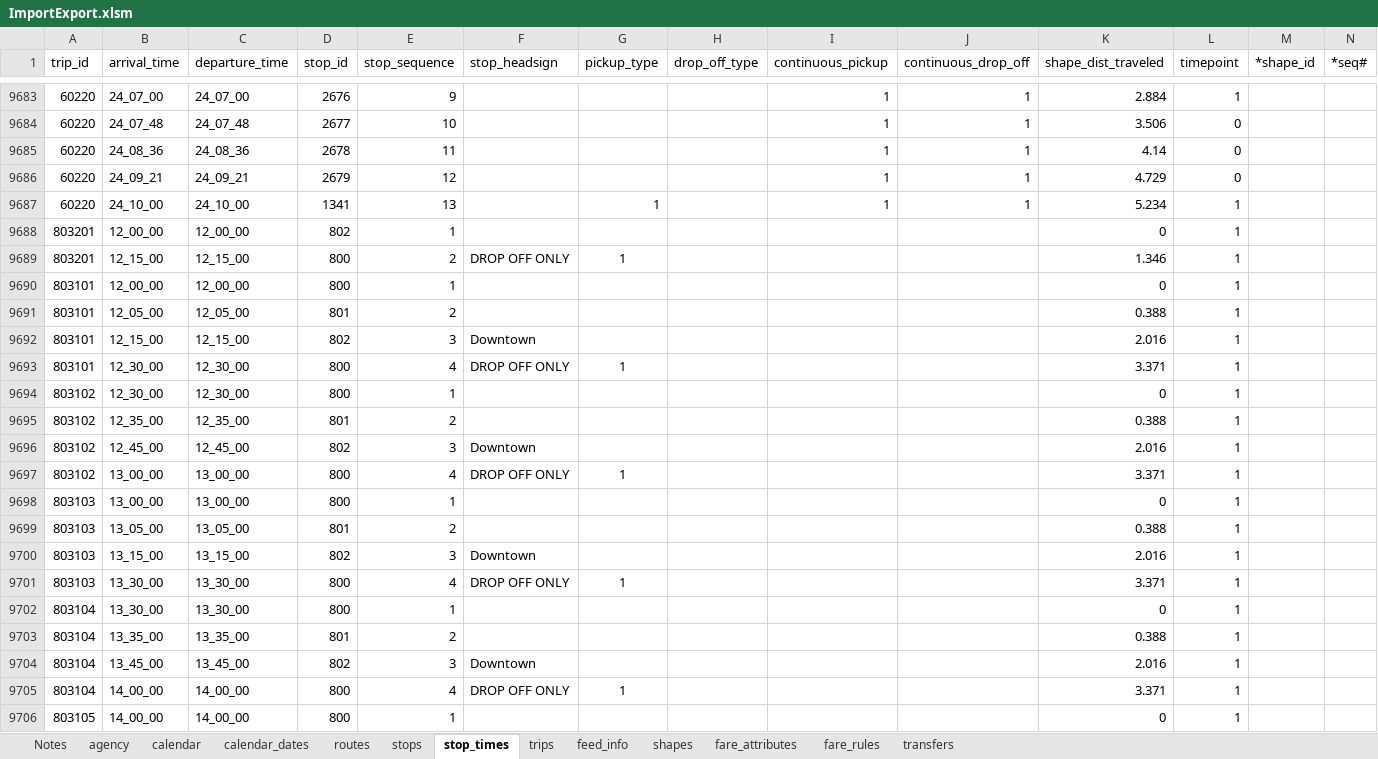
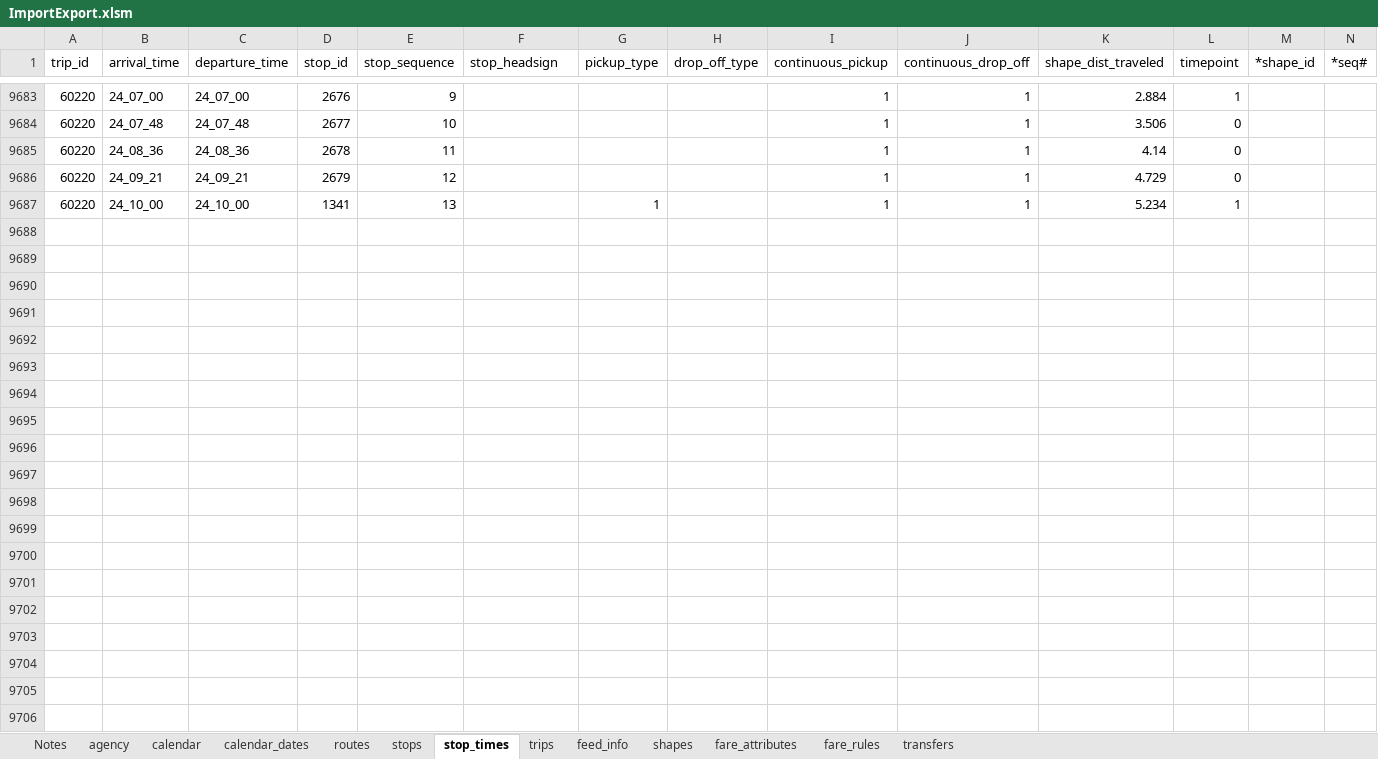
Before and after one commit to PinpointAVL/TAPS-GTFS, an Excel workbook: 2025-04-06/ImportExport.xlsm, sheet stop_times, drawn as a sheet; only a part is shown, gaps mark what is left out; values as stored, in another font and other column widths than the file's, no borders; rows hold the shown columns only; the diff covers the shown part only; the diff names each change by its address in the sheet, - before the commit and + after, or states it on an @@ line.

```diff
--- a/2025-04-06/ImportExport.xlsm (sheet stop_times)
+++ b/2025-04-06/ImportExport.xlsm (sheet stop_times)
-row 9688: 803201 | 12_00_00 | 12_00_00 | 802 | 1 |  |  |  |  |  | 0 | 1
-row 9689: 803201 | 12_15_00 | 12_15_00 | 800 | 2 | DROP OFF ONLY | 1 |  |  |  | 1.346 | 1
-row 9690: 803101 | 12_00_00 | 12_00_00 | 800 | 1 |  |  |  |  |  | 0 | 1
-row 9691: 803101 | 12_05_00 | 12_05_00 | 801 | 2 |  |  |  |  |  | 0.388 | 1
-row 9692: 803101 | 12_15_00 | 12_15_00 | 802 | 3 | Downtown |  |  |  |  | 2.016 | 1
-row 9693: 803101 | 12_30_00 | 12_30_00 | 800 | 4 | DROP OFF ONLY | 1 |  |  |  | 3.371 | 1
-row 9694: 803102 | 12_30_00 | 12_30_00 | 800 | 1 |  |  |  |  |  | 0 | 1
-row 9695: 803102 | 12_35_00 | 12_35_00 | 801 | 2 |  |  |  |  |  | 0.388 | 1
-row 9696: 803102 | 12_45_00 | 12_45_00 | 802 | 3 | Downtown |  |  |  |  | 2.016 | 1
-row 9697: 803102 | 13_00_00 | 13_00_00 | 800 | 4 | DROP OFF ONLY | 1 |  |  |  | 3.371 | 1
-row 9698: 803103 | 13_00_00 | 13_00_00 | 800 | 1 |  |  |  |  |  | 0 | 1
-row 9699: 803103 | 13_05_00 | 13_05_00 | 801 | 2 |  |  |  |  |  | 0.388 | 1
-row 9700: 803103 | 13_15_00 | 13_15_00 | 802 | 3 | Downtown |  |  |  |  | 2.016 | 1
-row 9701: 803103 | 13_30_00 | 13_30_00 | 800 | 4 | DROP OFF ONLY | 1 |  |  |  | 3.371 | 1
-row 9702: 803104 | 13_30_00 | 13_30_00 | 800 | 1 |  |  |  |  |  | 0 | 1
-row 9703: 803104 | 13_35_00 | 13_35_00 | 801 | 2 |  |  |  |  |  | 0.388 | 1
-row 9704: 803104 | 13_45_00 | 13_45_00 | 802 | 3 | Downtown |  |  |  |  | 2.016 | 1
-row 9705: 803104 | 14_00_00 | 14_00_00 | 800 | 4 | DROP OFF ONLY | 1 |  |  |  | 3.371 | 1
-row 9706: 803105 | 14_00_00 | 14_00_00 | 800 | 1 |  |  |  |  |  | 0 | 1
```
Also changed, not shown: 107 removed rows elsewhere in this sheet, sheet shapes, sheet trips, sheet stops, sheet routes, sheet calendar, sheet calendar_dates, 4 more sheets, charts or pictures, 15 other files.
